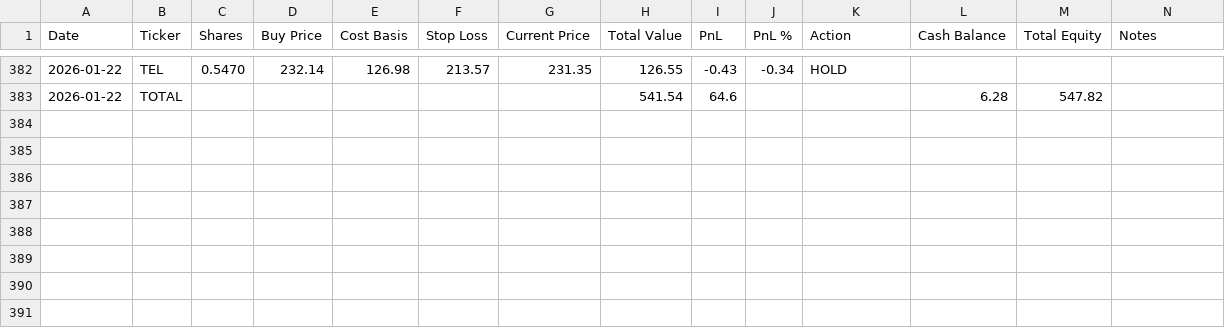
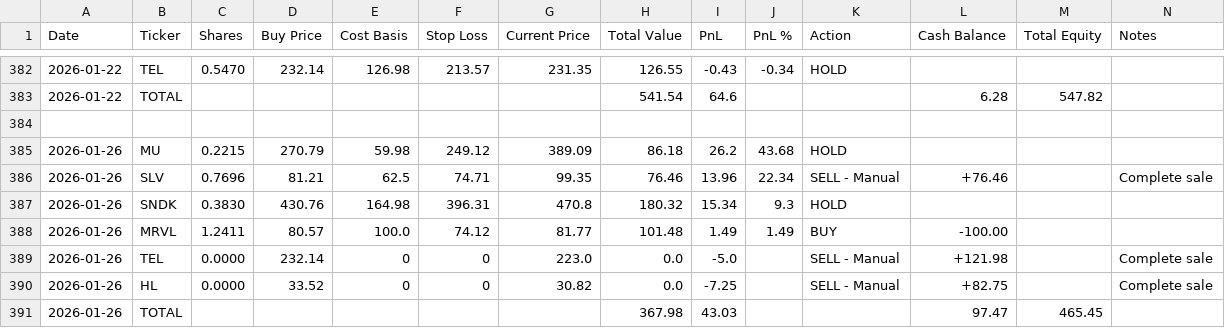
Before and after one commit to ofergr/ChatGPT-Micro-Cap-Experiment, a CSV file: Start Your Own/chatgpt_portfolio_update.csv, drawn as a sheet; only a part is shown, gaps mark what is left out; the diff names each change by its address in the sheet, - before the commit and + after, or states it on an @@ line.

```diff
--- a/Start Your Own/chatgpt_portfolio_update.csv
+++ b/Start Your Own/chatgpt_portfolio_update.csv
+row 384: (empty)
+row 385: 2026-01-26 | MU | 0.2215 | 270.79 | 59.98 | 249.12 | 389.09 | 86.18 | 26.2 | 43.68 | HOLD
+row 386: 2026-01-26 | SLV | 0.7696 | 81.21 | 62.5 | 74.71 | 99.35 | 76.46 | 13.96 | 22.34 | SELL - Manual | +76.46 |  | Complete sale
+row 387: 2026-01-26 | SNDK | 0.3830 | 430.76 | 164.98 | 396.31 | 470.8 | 180.32 | 15.34 | 9.3 | HOLD
+row 388: 2026-01-26 | MRVL | 1.2411 | 80.57 | 100.0 | 74.12 | 81.77 | 101.48 | 1.49 | 1.49 | BUY | -100.00
+row 389: 2026-01-26 | TEL | 0.0000 | 232.14 | 0 | 0 | 223.0 | 0.0 | -5.0 |  | SELL - Manual | +121.98 |  | Complete sale
+row 390: 2026-01-26 | HL | 0.0000 | 33.52 | 0 | 0 | 30.82 | 0.0 | -7.25 |  | SELL - Manual | +82.75 |  | Complete sale
+row 391: 2026-01-26 | TOTAL |  |  |  |  |  | 367.98 | 43.03 |  |  | 97.47 | 465.45
```
Also changed, not shown: Start Your Own/chatgpt_trade_log.csv.
